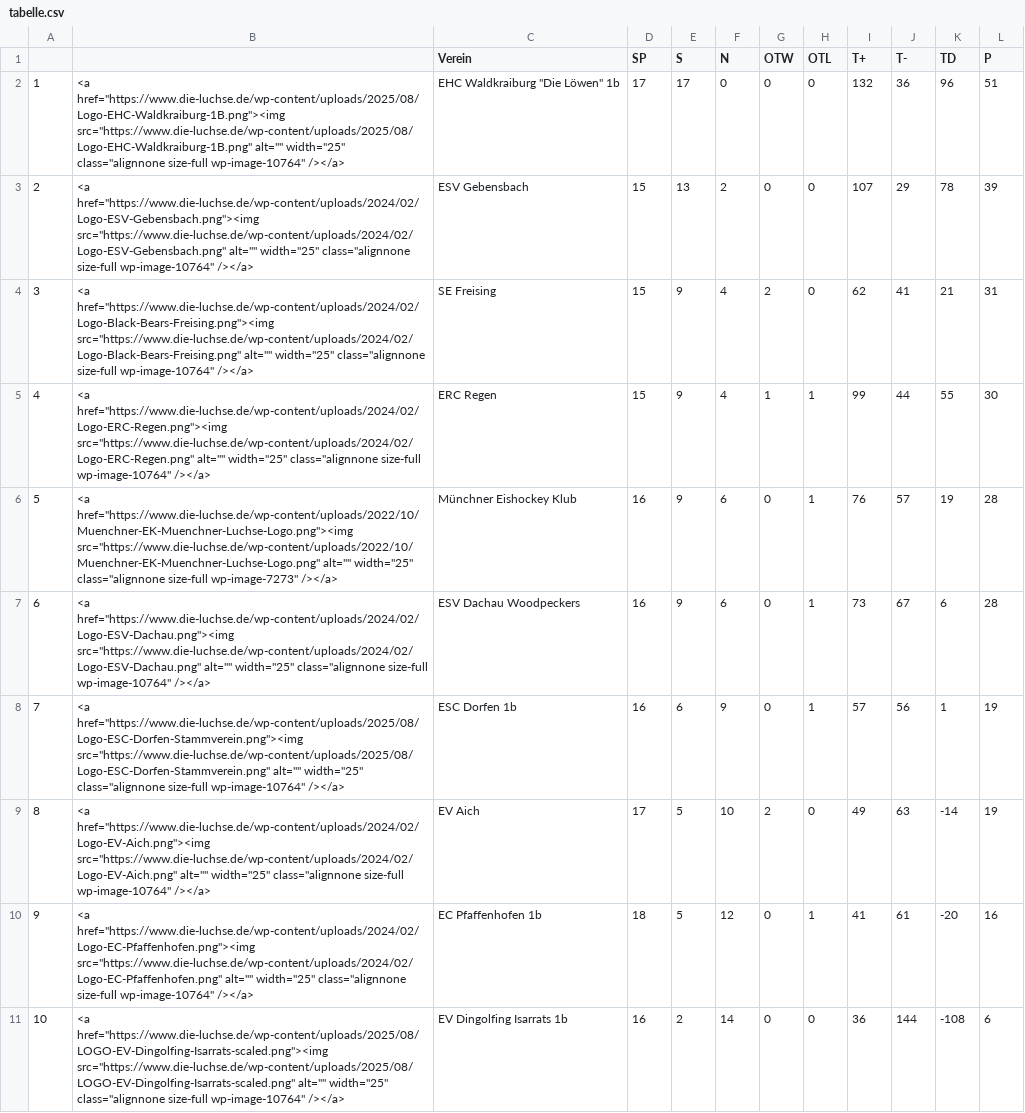
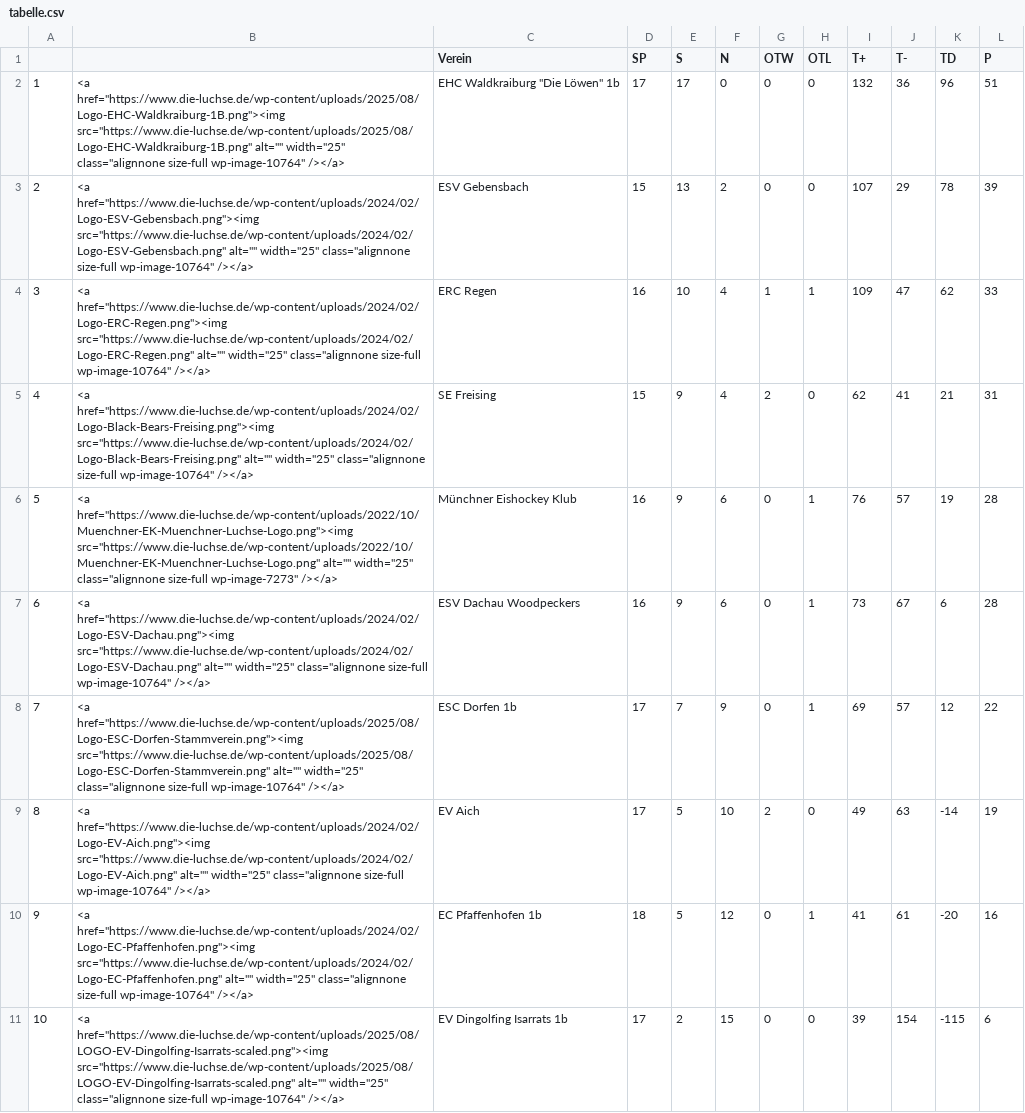
Before and after one commit to lpkiemes/mek-autotabelle, a CSV file: tabelle.csv, drawn as a sheet; only a part is shown; the diff covers the shown part only.

```diff
--- a/tabelle.csv
+++ b/tabelle.csv
@@ -3,9 +3,9 @@
 2,"<a href=""https://www.die-luchse.de/wp-content/uploads/2024/02/Logo-ESV-Gebensbach.png""><img src=""https://www.die-luchse.de/wp-content/uploads/2024/02/Logo-ESV-Gebensbach.png"" alt="""" width=""25"" class=""alignnone size-full wp-image-10764"" /></a>",ESV Gebensbach,15,13,2,0,0,107,29,78,39
-3,"<a href=""https://www.die-luchse.de/wp-content/uploads/2024/02/Logo-Black-Bears-Freising.png""><img src=""https://www.die-luchse.de/wp-content/uploads/2024/02/Logo-Black-Bears-Freising.png"" alt="""" width=""25"" class=""alignnone size-full wp-image-10764"" /></a>",SE Freising,15,9,4,2,0,62,41,21,31
-4,"<a href=""https://www.die-luchse.de/wp-content/uploads/2024/02/Logo-ERC-Regen.png""><img src=""https://www.die-luchse.de/wp-content/uploads/2024/02/Logo-ERC-Regen.png"" alt="""" width=""25"" class=""alignnone size-full wp-image-10764"" /></a>",ERC Regen,15,9,4,1,1,99,44,55,30
+3,"<a href=""https://www.die-luchse.de/wp-content/uploads/2024/02/Logo-ERC-Regen.png""><img src=""https://www.die-luchse.de/wp-content/uploads/2024/02/Logo-ERC-Regen.png"" alt="""" width=""25"" class=""alignnone size-full wp-image-10764"" /></a>",ERC Regen,16,10,4,1,1,109,47,62,33
+4,"<a href=""https://www.die-luchse.de/wp-content/uploads/2024/02/Logo-Black-Bears-Freising.png""><img src=""https://www.die-luchse.de/wp-content/uploads/2024/02/Logo-Black-Bears-Freising.png"" alt="""" width=""25"" class=""alignnone size-full wp-image-10764"" /></a>",SE Freising,15,9,4,2,0,62,41,21,31
 5,"<a href=""https://www.die-luchse.de/wp-content/uploads/2022/10/Muenchner-EK-Muenchner-Luchse-Logo.png""><img src=""https://www.die-luchse.de/wp-content/uploads/2022/10/Muenchner-EK-Muenchner-Luchse-Logo.png"" alt="""" width=""25"" class=""alignnone size-full wp-image-7273"" /></a>",Münchner Eishockey Klub,16,9,6,0,1,76,57,19,28
 6,"<a href=""https://www.die-luchse.de/wp-content/uploads/2024/02/Logo-ESV-Dachau.png""><img src=""https://www.die-luchse.de/wp-content/uploads/2024/02/Logo-ESV-Dachau.png"" alt="""" width=""25"" class=""alignnone size-full wp-image-10764"" /></a>",ESV Dachau Woodpeckers,16,9,6,0,1,73,67,6,28
-7,"<a href=""https://www.die-luchse.de/wp-content/uploads/2025/08/Logo-ESC-Dorfen-Stammverein.png""><img src=""https://www.die-luchse.de/wp-content/uploads/2025/08/Logo-ESC-Dorfen-Stammverein.png"" alt="""" width=""25"" class=""alignnone size-full wp-image-10764"" /></a>",ESC Dorfen 1b,16,6,9,0,1,57,56,1,19
+7,"<a href=""https://www.die-luchse.de/wp-content/uploads/2025/08/Logo-ESC-Dorfen-Stammverein.png""><img src=""https://www.die-luchse.de/wp-content/uploads/2025/08/Logo-ESC-Dorfen-Stammverein.png"" alt="""" width=""25"" class=""alignnone size-full wp-image-10764"" /></a>",ESC Dorfen 1b,17,7,9,0,1,69,57,12,22
 8,"<a href=""https://www.die-luchse.de/wp-content/uploads/2024/02/Logo-EV-Aich.png""><img src=""https://www.die-luchse.de/wp-content/uploads/2024/02/Logo-EV-Aich.png"" alt="""" width=""25"" class=""alignnone size-full wp-image-10764"" /></a>",EV Aich,17,5,10,2,0,49,63,-14,19
 9,"<a href=""https://www.die-luchse.de/wp-content/uploads/2024/02/Logo-EC-Pfaffenhofen.png""><img src=""https://www.die-luchse.de/wp-content/uploads/2024/02/Logo-EC-Pfaffenhofen.png"" alt="""" width=""25"" class=""alignnone size-full wp-image-10764"" /></a>",EC Pfaffenhofen 1b,18,5,12,0,1,41,61,-20,16
-10,"<a href=""https://www.die-luchse.de/wp-content/uploads/2025/08/LOGO-EV-Dingolfing-Isarrats-scaled.png""><img src=""https://www.die-luchse.de/wp-content/uploads/2025/08/LOGO-EV-Dingolfing-Isarrats-scaled.png"" alt="""" width=""25"" class=""alignnone size-full wp-image-10764"" /></a>",EV Dingolfing Isarrats 1b,16,2,14,0,0,36,144,-108,6
+10,"<a href=""https://www.die-luchse.de/wp-content/uploads/2025/08/LOGO-EV-Dingolfing-Isarrats-scaled.png""><img src=""https://www.die-luchse.de/wp-content/uploads/2025/08/LOGO-EV-Dingolfing-Isarrats-scaled.png"" alt="""" width=""25"" class=""alignnone size-full wp-image-10764"" /></a>",EV Dingolfing Isarrats 1b,17,2,15,0,0,39,154,-115,6
```
Also changed, not shown: 5 edited cells elsewhere in this file, tabelle_U13.csv, tabelle_U15.csv.
